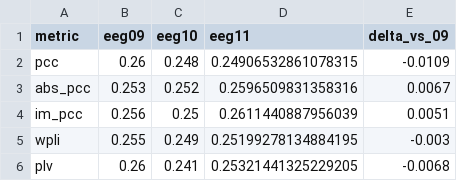
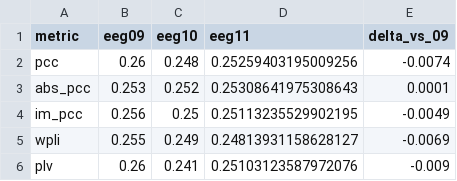
Before and after one commit to daniele22-u/miralis-hypergraph-imagined-speech, a CSV file: figures/eeg11_dhgnn_results.csv, drawn as a sheet.

```diff
--- a/figures/eeg11_dhgnn_results.csv
+++ b/figures/eeg11_dhgnn_results.csv
@@ -1,6 +1,6 @@
 metric,eeg09,eeg10,eeg11,delta_vs_09
-pcc,0.26,0.248,0.24906532861078315,-0.0109
-abs_pcc,0.253,0.252,0.2596509831358316,0.0067
-im_pcc,0.256,0.25,0.2611440887956039,0.0051
-wpli,0.255,0.249,0.25199278134884195,-0.003
-plv,0.26,0.241,0.25321441325229205,-0.0068
+pcc,0.26,0.248,0.25259403195009256,-0.0074
+abs_pcc,0.253,0.252,0.25308641975308643,0.0001
+im_pcc,0.256,0.25,0.25113235529902195,-0.0049
+wpli,0.255,0.249,0.24813931158628127,-0.0069
+plv,0.26,0.241,0.25103123587972076,-0.009
```
Also changed, not shown: figures/eeg09_hgnn_results.csv, figures/eeg12_vs_09b.csv, 33 other files.
